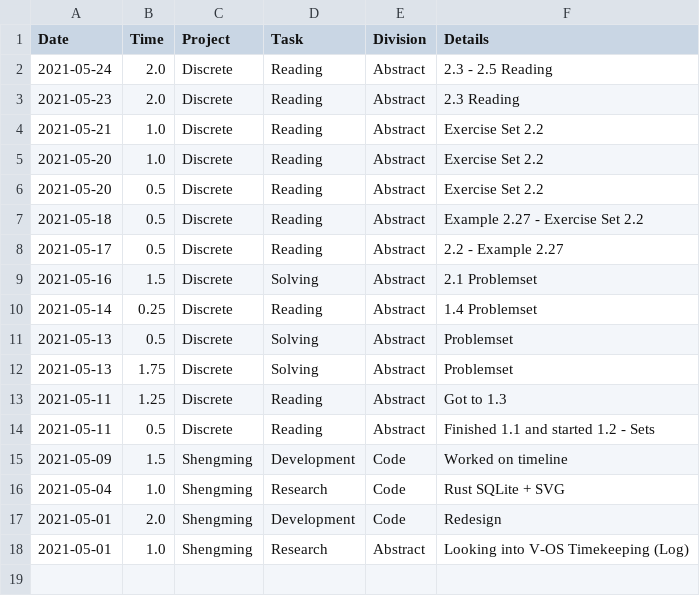
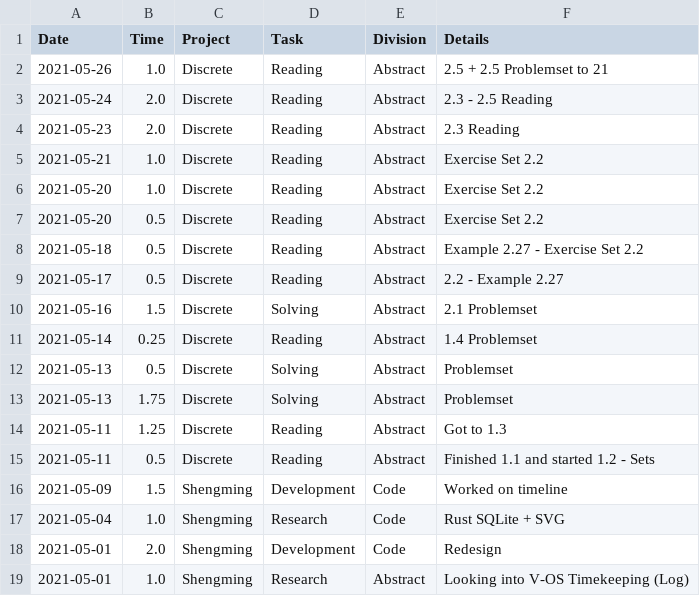
Before and after one commit to iyzg/shengming, a CSV file: src/prd.csv, drawn as a sheet; the diff names each change by its address in the sheet, - before the commit and + after, or states it on an @@ line.

```diff
--- a/src/prd.csv
+++ b/src/prd.csv
+row 2: 2021-05-26 | 1.0 | Discrete | Reading | Abstract | 2.5 + 2.5 Problemset to 21
```
Also changed, not shown: src/lei.csv.
